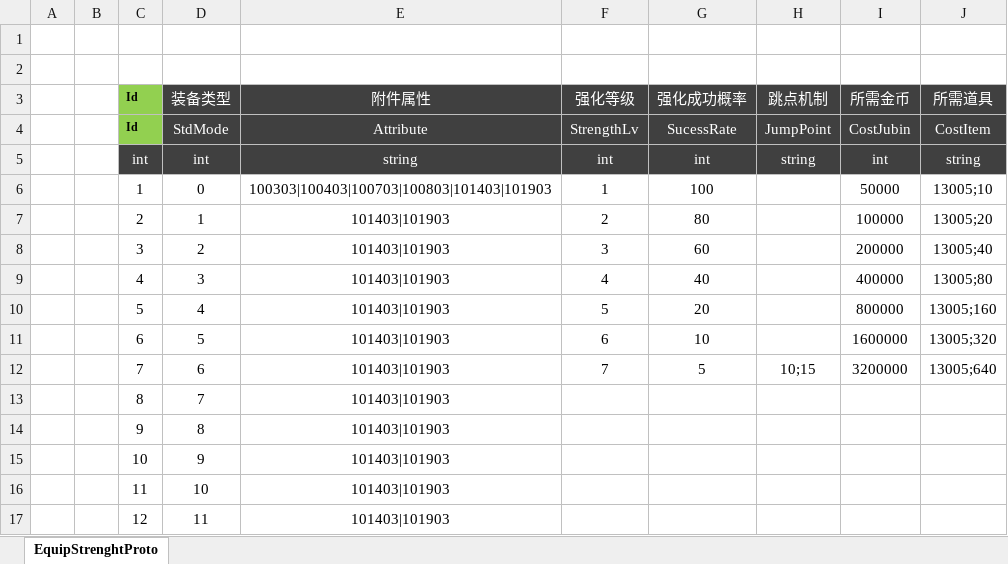
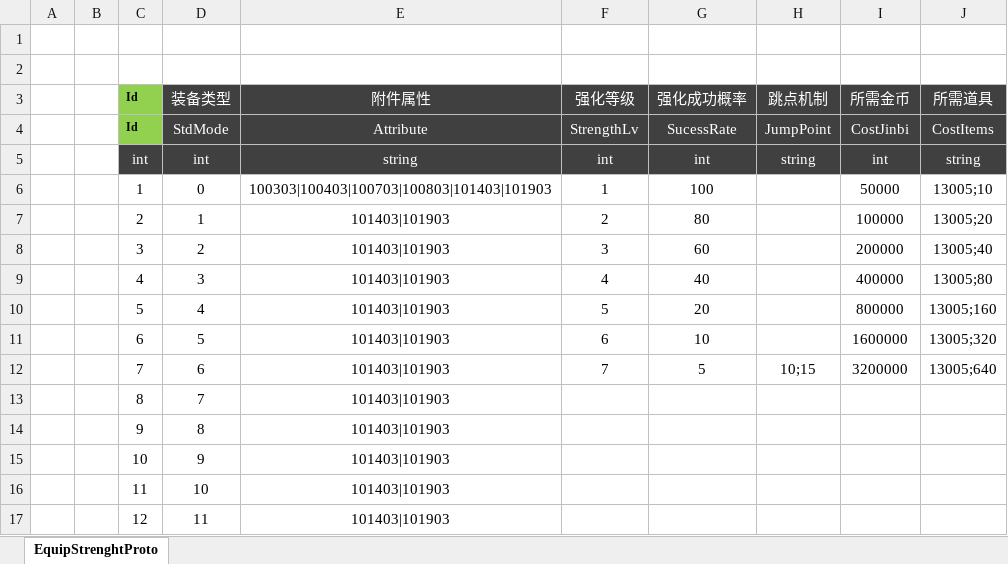
Before and after one commit to shuyikai/ld-legend, an Excel workbook: Unity/Assets/Config/Excel/EquipStrenghtConfig.xlsx, sheet EquipStrenghtProto, drawn as a sheet; values as stored, in another font and other column widths than the file's, no borders; the diff names each change by its address in the sheet, - before the commit and + after, or states it on an @@ line.

```diff
--- a/Unity/Assets/Config/Excel/EquipStrenghtConfig.xlsx (sheet EquipStrenghtProto)
+++ b/Unity/Assets/Config/Excel/EquipStrenghtConfig.xlsx (sheet EquipStrenghtProto)
-I4 (所需金币): CostJubin
+I4 (所需金币): CostJinbi
-J4 (所需道具): CostItem
+J4 (所需道具): CostItems
```
Also changed, not shown: Unity/Assets/Config/Excel/EquipConfig.xlsx, 29 other files.
